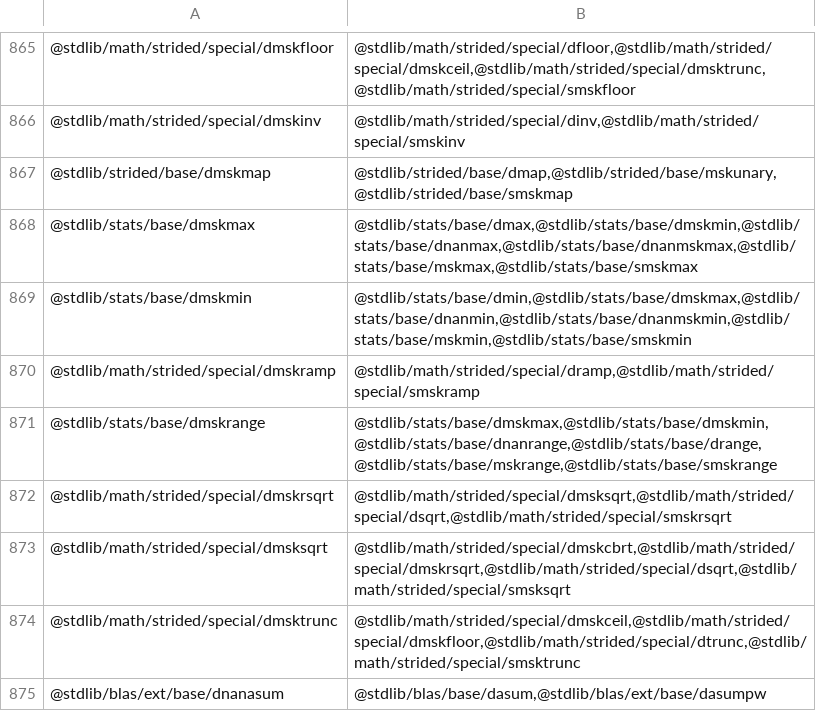
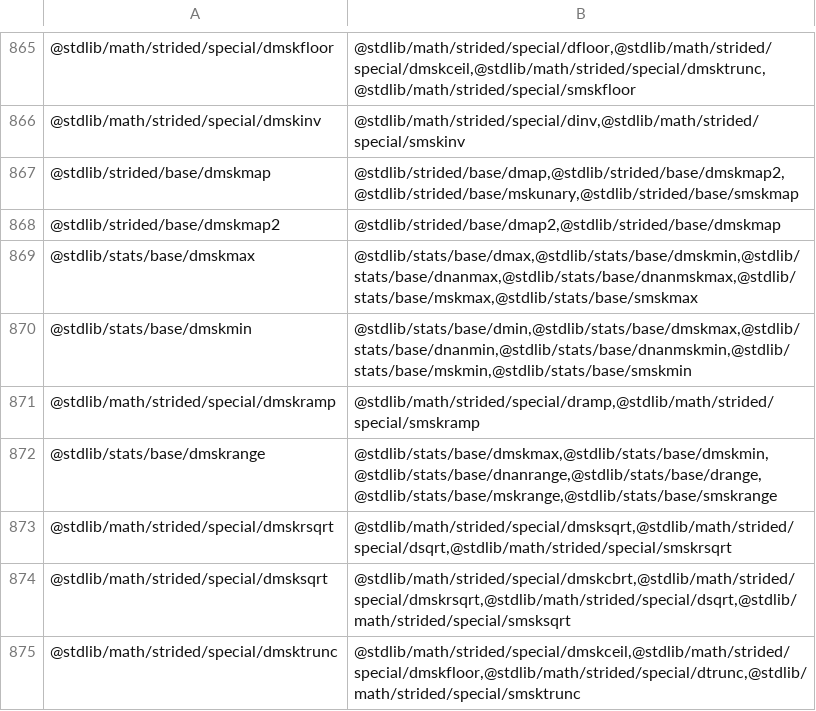
Before and after one commit to stdlib-js/namespace, a CSV file: pkg2related/data/data.csv, drawn as a sheet; only a part is shown, gaps mark what is left out; the shorter side is filled out with more unchanged rows.

```diff
--- a/pkg2related/data/data.csv
+++ b/pkg2related/data/data.csv
@@ -866,3 +866,4 @@
 "@stdlib/math/strided/special/dmskinv","@stdlib/math/strided/special/dinv,@stdlib/math/strided/special/smskinv"
-"@stdlib/strided/base/dmskmap","@stdlib/strided/base/dmap,@stdlib/strided/base/mskunary,@stdlib/strided/base/smskmap"
+"@stdlib/strided/base/dmskmap","@stdlib/strided/base/dmap,@stdlib/strided/base/dmskmap2,@stdlib/strided/base/mskunary,@stdlib/strided/base/smskmap"
+"@stdlib/strided/base/dmskmap2","@stdlib/strided/base/dmap2,@stdlib/strided/base/dmskmap"
 "@stdlib/stats/base/dmskmax","@stdlib/stats/base/dmax,@stdlib/stats/base/dmskmin,@stdlib/stats/base/dnanmax,@stdlib/stats/base/dnanmskmax,@stdlib/stats/base/mskmax,@stdlib/stats/base/smskmax"
```
Also changed, not shown: alias2pkg/data/data.csv, alias2related/data/data.csv, 14 other files.
